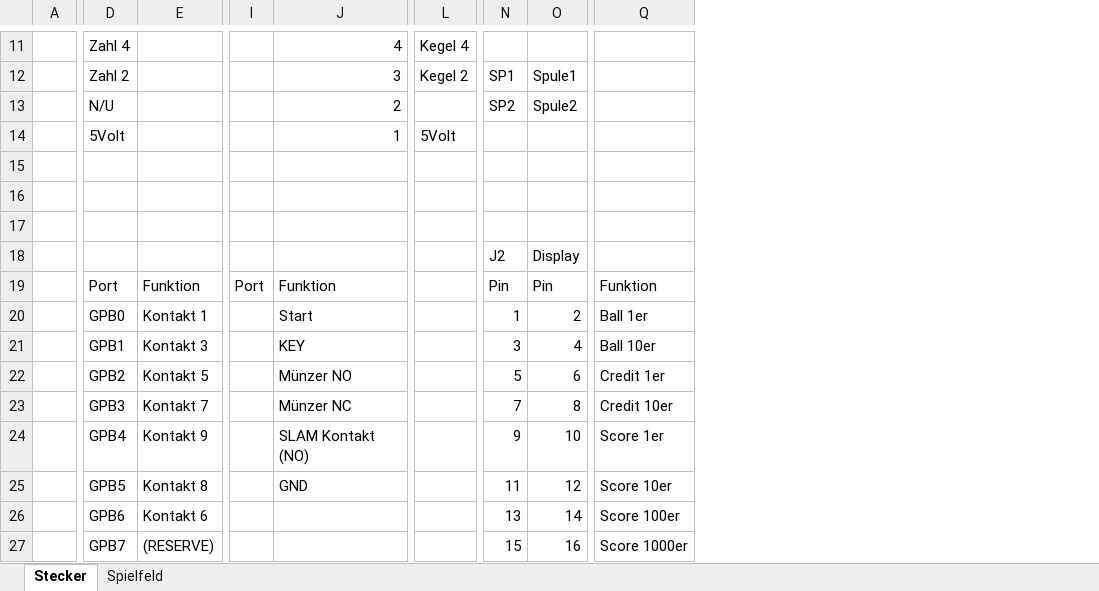
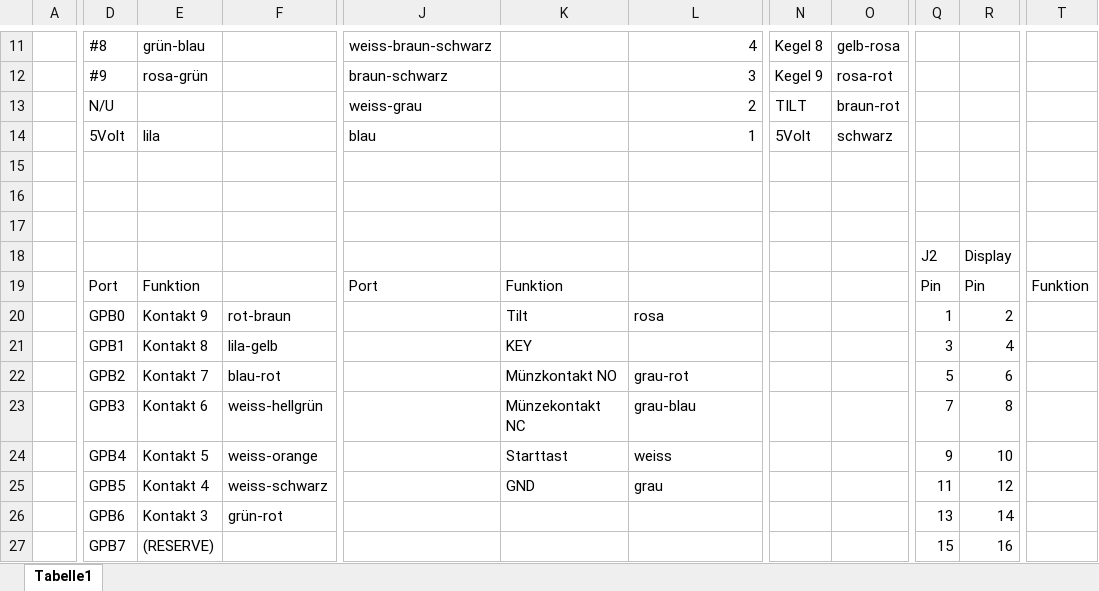
Before and after one commit to bontango/kegelautomat, an Excel workbook: datasheets/Kegelautomat_Steckerbelegung.xlsx, sheet Tabelle1, drawn as a sheet; only a part is shown, gaps mark what is left out; values as stored, in another font and other column widths than the file's, no cell formats; charts and pictures not drawn; removed rows and columns are numbered as before the commit, all else as after; the diff covers the shown part only; the diff names each change by its address in the sheet, - before the commit and + after, or states it on an @@ line.

```diff
--- a/datasheets/Kegelautomat_Steckerbelegung.xlsx (sheet Tabelle1)
+++ b/datasheets/Kegelautomat_Steckerbelegung.xlsx (sheet Tabelle1)
-sheet tab: Stecker
+sheet tab: Tabelle1
-sheet tab: Spielfeld
+column F, rows 20-26: rot-braun | lila-gelb | blau-rot | weiss-hellgrün | weiss-orange | weiss-schwarz | grün-rot
-column I, row 19: Port
+column J, rows 11-19: weiss-braun-schwarz | braun-schwarz | weiss-grau | blau |  |  |  |  | Port
+column K, rows 19-25: Funktion | Tilt | KEY | Münzkontakt NO | Münzekontakt NC | Starttast | GND
+column O, rows 11-14: gelb-rosa | rosa-rot | braun-rot | schwarz
-column Q, rows 19-27: Funktion | Ball 1er | Ball 10er | Credit 1er | Credit 10er | Score 1er | Score 10er | Score 100er | Score 1000er
+column T, row 19: Funktion
-D11: Zahl 4
+D11: #8
-E11: (empty)
+E11: grün-blau
-N11: Kegel 4
+N11: Kegel 8
-D12: Zahl 2
+D12: #9
-E12: (empty)
+E12: rosa-grün
-N12: Kegel 2
+N12: Kegel 9
-Q12: SP1
+Q12: (empty)
-R12: Spule1
+R12: (empty)
-N13: (empty)
+N13: TILT
-Q13: SP2
+Q13: (empty)
-R13: Spule2
+R13: (empty)
-E14: (empty)
+E14: lila
-L19: Funktion
+L19: (empty)
-E20: Kontakt 1
+E20: Kontakt 9
-L20: Start
+L20: rosa
-E21: Kontakt 3
+E21: Kontakt 8
-L21: KEY
+L21: (empty)
-E22: Kontakt 5
+E22: Kontakt 7
-L22: Münzer NO
+L22: grau-rot
-E23: Kontakt 7
+E23: Kontakt 6
-L23: Münzer NC
+L23: grau-blau
-E24: Kontakt 9
+E24: Kontakt 5
-L24: SLAM Kontakt (NO)
+L24: weiss
-E25: Kontakt 8
+E25: Kontakt 4
-L25: GND
+L25: grau
-E26: Kontakt 6
+E26: Kontakt 3
```
Also changed, not shown: 1 added column, 30 edited cells and merged cells elsewhere in this sheet, cell formats, charts or pictures, 2 other files.
